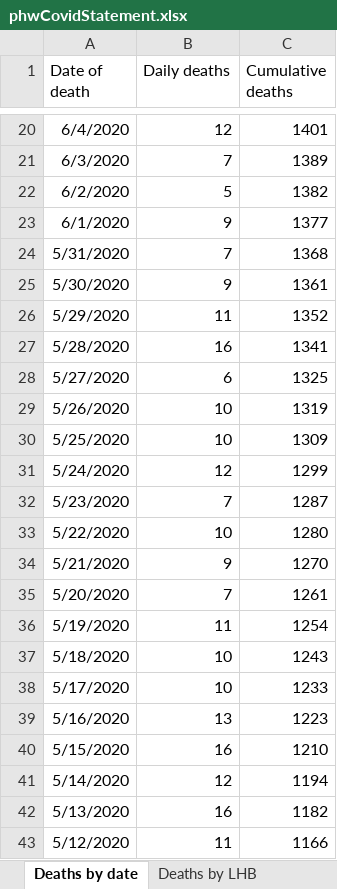
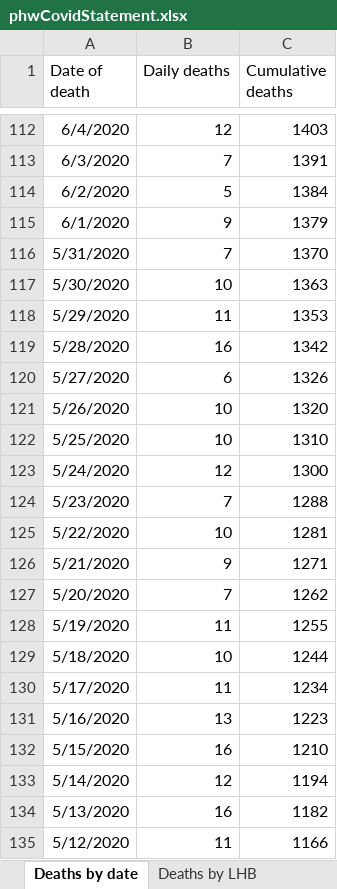
Before and after one commit to DynamicGenetics/COVID-19-Community-Response, an Excel workbook: backend/datasets/data/live/raw/phwCovidStatement.xlsx, sheet Deaths by date, drawn as a sheet; only a part is shown, gaps mark what is left out; values as stored, in another font and other column widths than the file's, no borders; addresses are those after the commit; the diff covers the shown part only; the diff names each change by its address in the sheet, - before the commit and + after, or states it on an @@ line.

```diff
--- a/backend/datasets/data/live/raw/phwCovidStatement.xlsx (sheet Deaths by date)
+++ b/backend/datasets/data/live/raw/phwCovidStatement.xlsx (sheet Deaths by date)
-C112 (Cumulative deaths): 1401
+C112 (Cumulative deaths): 1403
-C113 (Cumulative deaths): 1389
+C113 (Cumulative deaths): 1391
-C114 (Cumulative deaths): 1382
+C114 (Cumulative deaths): 1384
-C115 (Cumulative deaths): 1377
+C115 (Cumulative deaths): 1379
-C116 (Cumulative deaths): 1368
+C116 (Cumulative deaths): 1370
-B117 (Daily deaths): 9
+B117 (Daily deaths): 10
-C117 (Cumulative deaths): 1361
+C117 (Cumulative deaths): 1363
-C118 (Cumulative deaths): 1352
+C118 (Cumulative deaths): 1353
-C119 (Cumulative deaths): 1341
+C119 (Cumulative deaths): 1342
-C120 (Cumulative deaths): 1325
+C120 (Cumulative deaths): 1326
-C121 (Cumulative deaths): 1319
+C121 (Cumulative deaths): 1320
-C122 (Cumulative deaths): 1309
+C122 (Cumulative deaths): 1310
-C123 (Cumulative deaths): 1299
+C123 (Cumulative deaths): 1300
-C124 (Cumulative deaths): 1287
+C124 (Cumulative deaths): 1288
-C125 (Cumulative deaths): 1280
+C125 (Cumulative deaths): 1281
-C126 (Cumulative deaths): 1270
+C126 (Cumulative deaths): 1271
-C127 (Cumulative deaths): 1261
+C127 (Cumulative deaths): 1262
-C128 (Cumulative deaths): 1254
+C128 (Cumulative deaths): 1255
-C129 (Cumulative deaths): 1243
+C129 (Cumulative deaths): 1244
-B130 (Daily deaths): 10
+B130 (Daily deaths): 11
-C130 (Cumulative deaths): 1233
+C130 (Cumulative deaths): 1234
```
Also changed, not shown: 92 added rows and 22 edited cells elsewhere in this sheet, sheet Tests by specimen date, sheet Total tests authorised, sheet Age and sex distribution, sheet Headline summary, sheet Deaths by LHB, sheet Contents, 1 other file.
